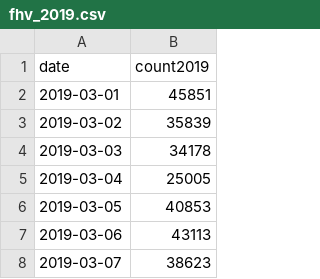
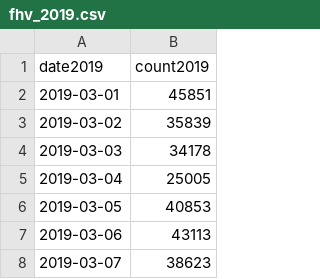
Before and after one commit to Johnson1602/big-data-project, a CSV file: outputs/fhv_2019.csv, drawn as a sheet; only a part is shown.

```diff
--- a/outputs/fhv_2019.csv
+++ b/outputs/fhv_2019.csv
@@ -1,2 +1,2 @@
-date,count2019
+date2019,count2019
 2019-03-01,45851
```
Also changed, not shown: outputs/yellow_2019.csv, 1 other file.
